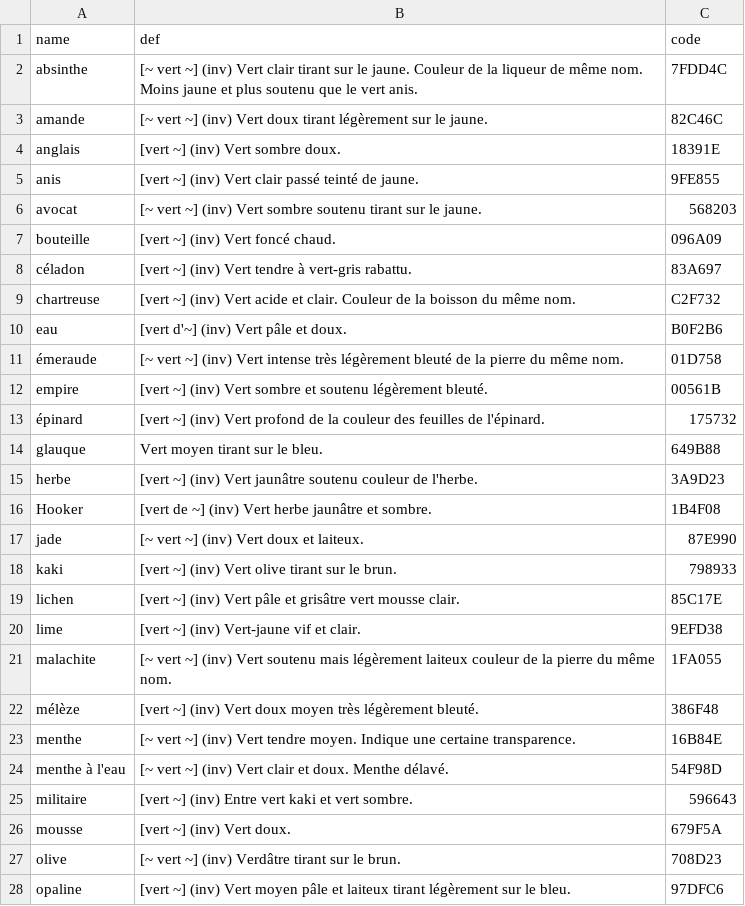
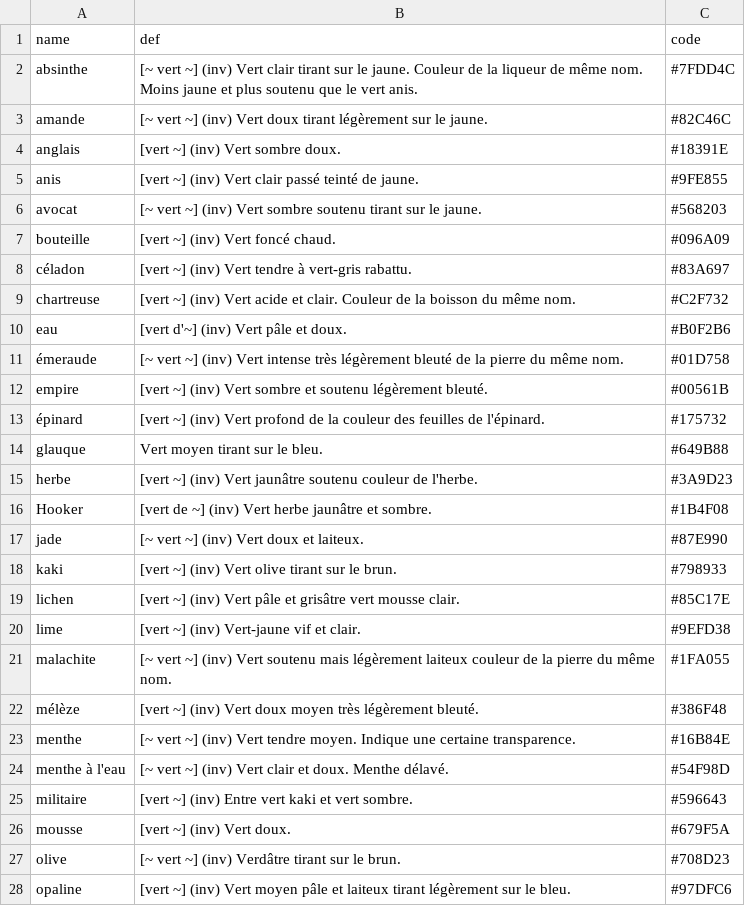
Before and after one commit to b2renger/chromateque, a CSV file: assets/Green.csv, drawn as a sheet; only a part is shown; the diff covers the shown part only.

```diff
--- a/assets/Green.csv
+++ b/assets/Green.csv
@@ -1,28 +1,28 @@
 name,def,code
-absinthe,[~  vert ~] (inv) Vert clair tirant sur le jaune. Couleur de la liqueur de même nom. Moins jaune et plus soutenu que le vert anis.,7FDD4C
-amande,[~  vert ~] (inv) Vert doux  tirant légèrement sur le jaune.,82C46C
-anglais,[vert ~] (inv) Vert sombre doux.,18391E
-anis,[vert ~] (inv) Vert clair passé teinté de jaune.,9FE855
-avocat,[~  vert ~] (inv) Vert sombre soutenu tirant sur le jaune.,568203
-bouteille,[vert ~] (inv) Vert foncé  chaud.,096A09
-céladon,[vert ~] (inv) Vert tendre à vert-gris rabattu.,83A697
-chartreuse,[vert ~] (inv) Vert acide et clair. Couleur de la boisson du même nom.,C2F732
-eau,[vert d'~] (inv) Vert pâle et doux.,B0F2B6
-émeraude,[~  vert ~] (inv) Vert intense  très légèrement bleuté de la pierre du même nom.,01D758
-empire,[vert ~] (inv) Vert sombre et soutenu  légèrement bleuté.,00561B
-épinard,[vert ~] (inv) Vert profond  de la couleur des feuilles de l'épinard.,175732
-glauque,Vert moyen tirant sur le bleu.,649B88
-herbe,[vert ~] (inv) Vert jaunâtre soutenu  couleur de l'herbe.,3A9D23
-Hooker,[vert de ~] (inv) Vert herbe jaunâtre et sombre.,1B4F08
-jade,[~  vert ~] (inv) Vert doux et laiteux.,87E990
-kaki,[vert ~] (inv) Vert olive tirant sur le brun.,798933
-lichen,[vert ~] (inv) Vert pâle et grisâtre  vert mousse clair.,85C17E
-lime,[vert ~] (inv) Vert-jaune vif et clair.,9EFD38
-malachite,[~  vert ~] (inv) Vert soutenu mais légèrement laiteux  couleur de la pierre du même nom.,1FA055
-mélèze,[vert ~] (inv) Vert doux moyen  très légèrement bleuté.,386F48
-menthe,[~  vert ~] (inv) Vert tendre moyen. Indique une certaine transparence.,16B84E
-menthe à l'eau,[~  vert ~] (inv) Vert clair et doux. Menthe délavé.,54F98D
-militaire,[vert ~] (inv) Entre vert kaki et vert sombre.,596643
-mousse,[vert ~] (inv) Vert doux.,679F5A
-olive,[~  vert ~] (inv) Verdâtre tirant sur le brun.,708D23
-opaline,[vert ~] (inv) Vert moyen  pâle et laiteux  tirant légèrement sur le bleu.,97DFC6
+absinthe,[~  vert ~] (inv) Vert clair tirant sur le jaune. Couleur de la liqueur de même nom. Moins jaune et plus soutenu que le vert anis.,#7FDD4C
+amande,[~  vert ~] (inv) Vert doux  tirant légèrement sur le jaune.,#82C46C
+anglais,[vert ~] (inv) Vert sombre doux.,#18391E
+anis,[vert ~] (inv) Vert clair passé teinté de jaune.,#9FE855
+avocat,[~  vert ~] (inv) Vert sombre soutenu tirant sur le jaune.,#568203
+bouteille,[vert ~] (inv) Vert foncé  chaud.,#096A09
+céladon,[vert ~] (inv) Vert tendre à vert-gris rabattu.,#83A697
+chartreuse,[vert ~] (inv) Vert acide et clair. Couleur de la boisson du même nom.,#C2F732
+eau,[vert d'~] (inv) Vert pâle et doux.,#B0F2B6
+émeraude,[~  vert ~] (inv) Vert intense  très légèrement bleuté de la pierre du même nom.,#01D758
+empire,[vert ~] (inv) Vert sombre et soutenu  légèrement bleuté.,#00561B
+épinard,[vert ~] (inv) Vert profond  de la couleur des feuilles de l'épinard.,#175732
+glauque,Vert moyen tirant sur le bleu.,#649B88
+herbe,[vert ~] (inv) Vert jaunâtre soutenu  couleur de l'herbe.,#3A9D23
+Hooker,[vert de ~] (inv) Vert herbe jaunâtre et sombre.,#1B4F08
+jade,[~  vert ~] (inv) Vert doux et laiteux.,#87E990
+kaki,[vert ~] (inv) Vert olive tirant sur le brun.,#798933
+lichen,[vert ~] (inv) Vert pâle et grisâtre  vert mousse clair.,#85C17E
+lime,[vert ~] (inv) Vert-jaune vif et clair.,#9EFD38
+malachite,[~  vert ~] (inv) Vert soutenu mais légèrement laiteux  couleur de la pierre du même nom.,#1FA055
+mélèze,[vert ~] (inv) Vert doux moyen  très légèrement bleuté.,#386F48
+menthe,[~  vert ~] (inv) Vert tendre moyen. Indique une certaine transparence.,#16B84E
+menthe à l'eau,[~  vert ~] (inv) Vert clair et doux. Menthe délavé.,#54F98D
+militaire,[vert ~] (inv) Entre vert kaki et vert sombre.,#596643
+mousse,[vert ~] (inv) Vert doux.,#679F5A
+olive,[~  vert ~] (inv) Verdâtre tirant sur le brun.,#708D23
+opaline,[vert ~] (inv) Vert moyen  pâle et laiteux  tirant légèrement sur le bleu.,#97DFC6
```
Also changed, not shown: 14 edited cells elsewhere in this file, assets/Blue.csv, assets/Brown.csv, 16 other files.
